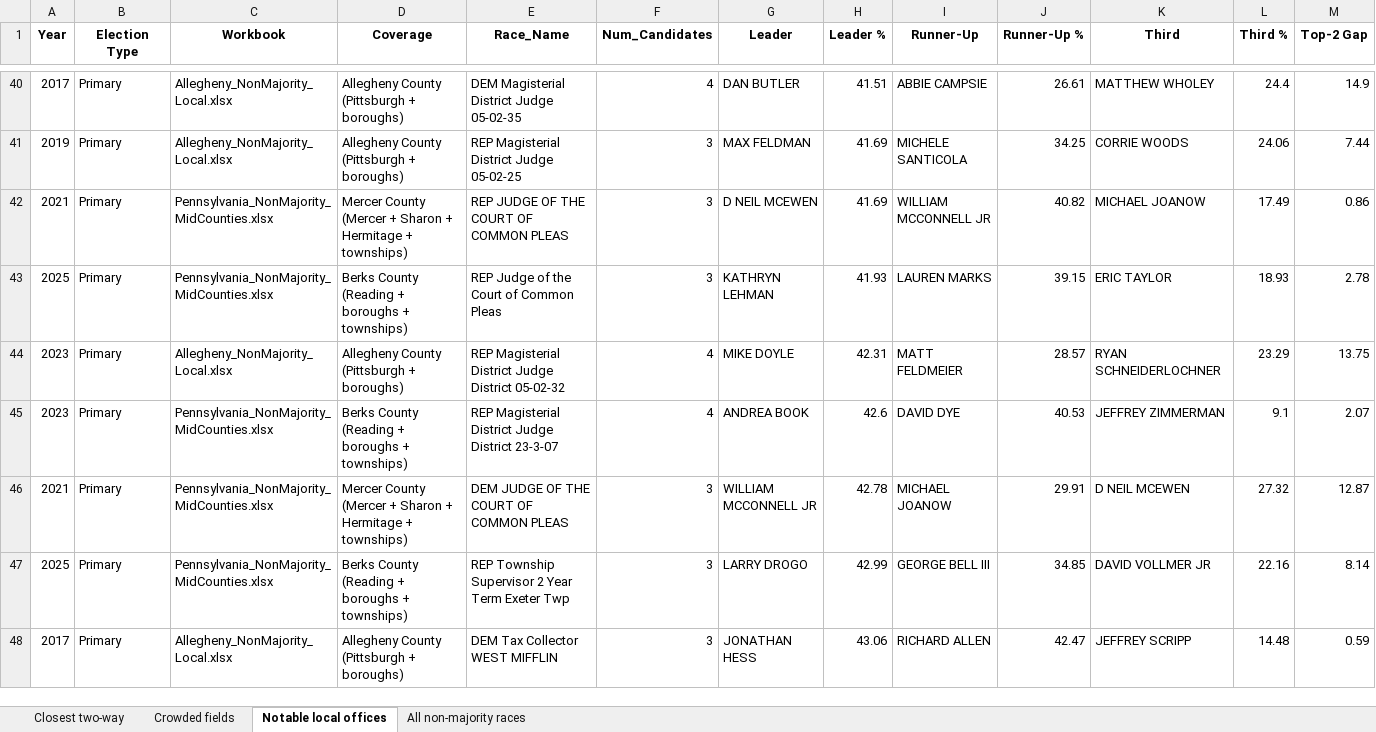
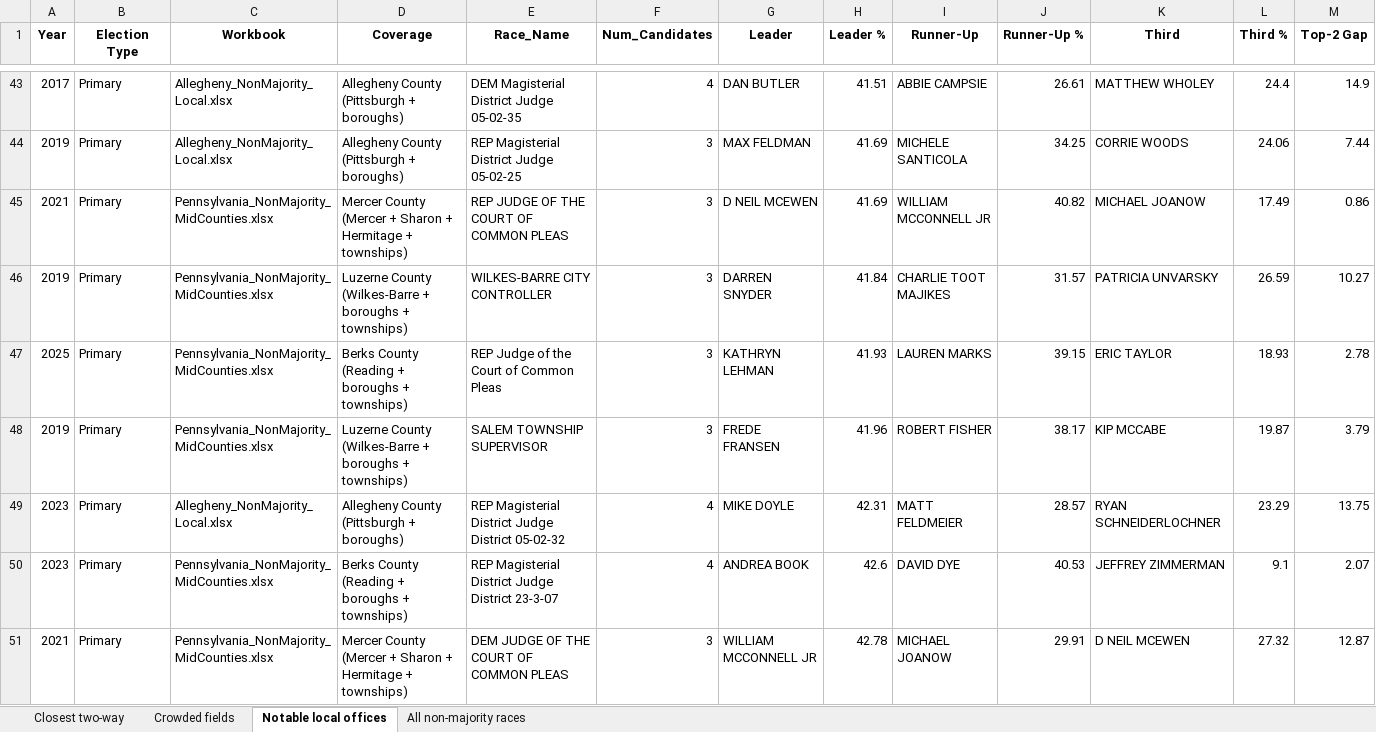
Before and after one commit to emschorsch/rcv-election-simulation, an Excel workbook: Top_RCV_Races.xlsx, sheet Notable local offices, drawn as a sheet; only a part is shown, gaps mark what is left out; the shorter side is filled out with more unchanged rows; values as stored, in another font and other column widths than the file's, no borders; rows hold the shown columns only; the diff covers the shown part only; the diff names each change by its address in the sheet, - before the commit and + after, or states it on an @@ line.

```diff
--- a/Top_RCV_Races.xlsx (sheet Notable local offices)
+++ b/Top_RCV_Races.xlsx (sheet Notable local offices)
+row 46: 2019 | Primary | Pennsylvania_NonMajority_MidCounties.xlsx | Luzerne County (Wilkes-Barre + boroughs + townships) | WILKES-BARRE CITY CONTROLLER | 3 | DARREN SNYDER | 41.84 | CHARLIE TOOT MAJIKES | 31.57 | PATRICIA UNVARSKY | 26.59 | 10.27
+row 48: 2019 | Primary | Pennsylvania_NonMajority_MidCounties.xlsx | Luzerne County (Wilkes-Barre + boroughs + townships) | SALEM TOWNSHIP SUPERVISOR | 3 | FREDE FRANSEN | 41.96 | ROBERT FISHER | 38.17 | KIP MCCABE | 19.87 | 3.79
```
Also changed, not shown: 5 added rows elsewhere in this sheet, sheet All non-majority races, sheet Closest two-way, sheet Crowded fields, Allegheny_NonMajority_Local.xlsx, Pennsylvania_NonMajority_2018plus.xlsx, 4 other files.
